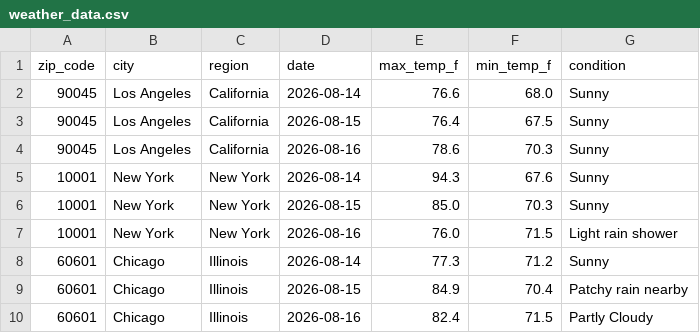
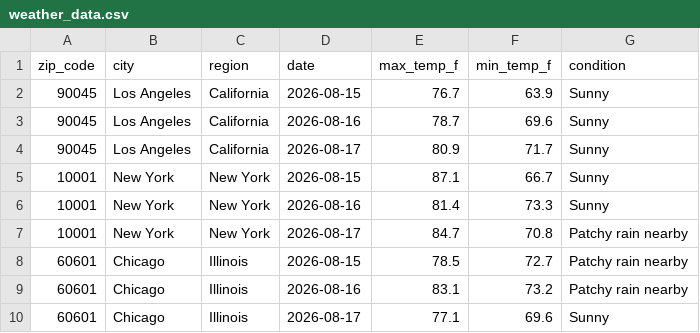
Before and after one commit to DanielDistor/weather-api-pipeline, a CSV file: weather_data.csv, drawn as a sheet; only a part is shown; the diff covers the shown part only.

```diff
--- a/weather_data.csv
+++ b/weather_data.csv
@@ -1,10 +1,10 @@
 zip_code,city,region,date,max_temp_f,min_temp_f,condition
-90045,Los Angeles,California,2026-08-14,76.6,68.0,Sunny
-90045,Los Angeles,California,2026-08-15,76.4,67.5,Sunny
-90045,Los Angeles,California,2026-08-16,78.6,70.3,Sunny
-10001,New York,New York,2026-08-14,94.3,67.6,Sunny
-10001,New York,New York,2026-08-15,85.0,70.3,Sunny
-10001,New York,New York,2026-08-16,76.0,71.5,Light rain shower
-60601,Chicago,Illinois,2026-08-14,77.3,71.2,Sunny
-60601,Chicago,Illinois,2026-08-15,84.9,70.4,Patchy rain nearby
-60601,Chicago,Illinois,2026-08-16,82.4,71.5,Partly Cloudy
+90045,Los Angeles,California,2026-08-15,76.7,63.9,Sunny
+90045,Los Angeles,California,2026-08-16,78.7,69.6,Sunny
+90045,Los Angeles,California,2026-08-17,80.9,71.7,Sunny
+10001,New York,New York,2026-08-15,87.1,66.7,Sunny
+10001,New York,New York,2026-08-16,81.4,73.3,Sunny
+10001,New York,New York,2026-08-17,84.7,70.8,Patchy rain nearby
+60601,Chicago,Illinois,2026-08-15,78.5,72.7,Patchy rain nearby
+60601,Chicago,Illinois,2026-08-16,83.1,73.2,Patchy rain nearby
+60601,Chicago,Illinois,2026-08-17,77.1,69.6,Sunny
```
Also changed, not shown: 1 added row, 1 removed row and 146 edited cells elsewhere in this file.
